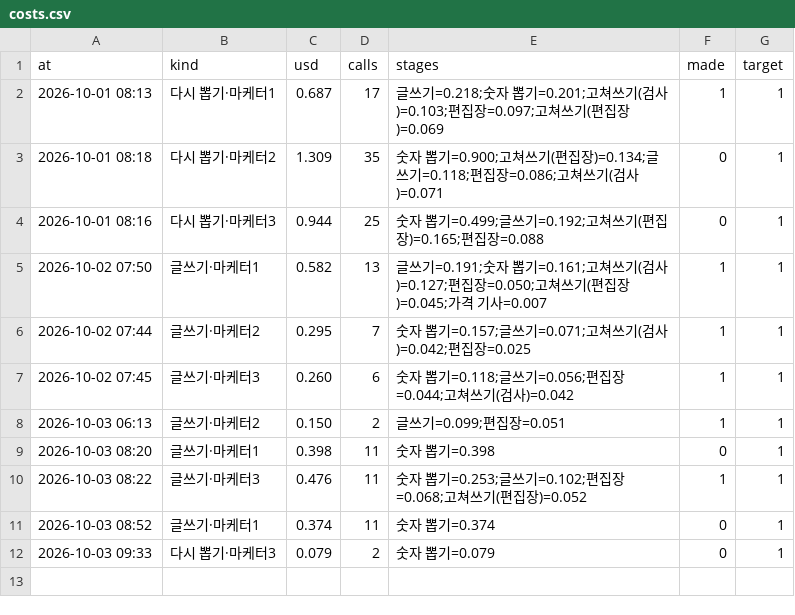
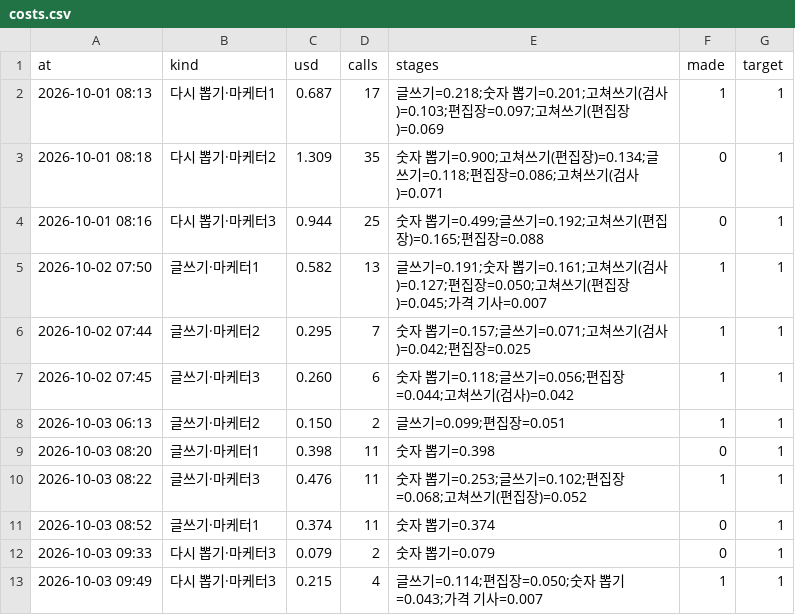
Before and after one commit to mahatera9218-create/shorts-engine, a CSV file: reports/costs.csv, drawn as a sheet.

```diff
--- a/reports/costs.csv
+++ b/reports/costs.csv
@@ -12 +12,2 @@ at,kind,usd,calls,stages,made,target
 2026-10-03 09:33,다시 뽑기·마케터3,0.079,2,숫자 뽑기=0.079,0,1
+2026-10-03 09:49,다시 뽑기·마케터3,0.215,4,글쓰기=0.114;편집장=0.050;숫자 뽑기=0.043;가격 기사=0.007,1,1
```
Also changed, not shown: 26 other files.
